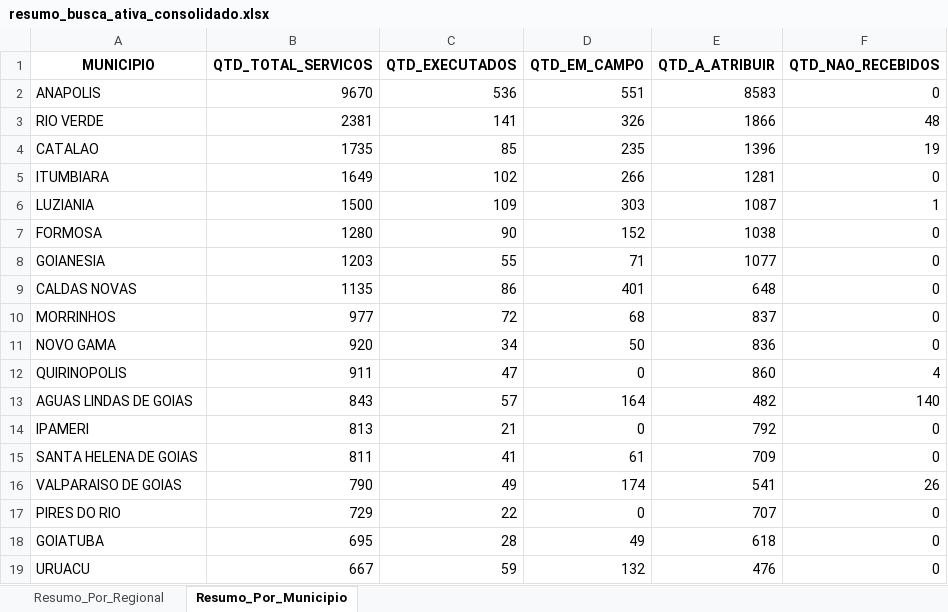
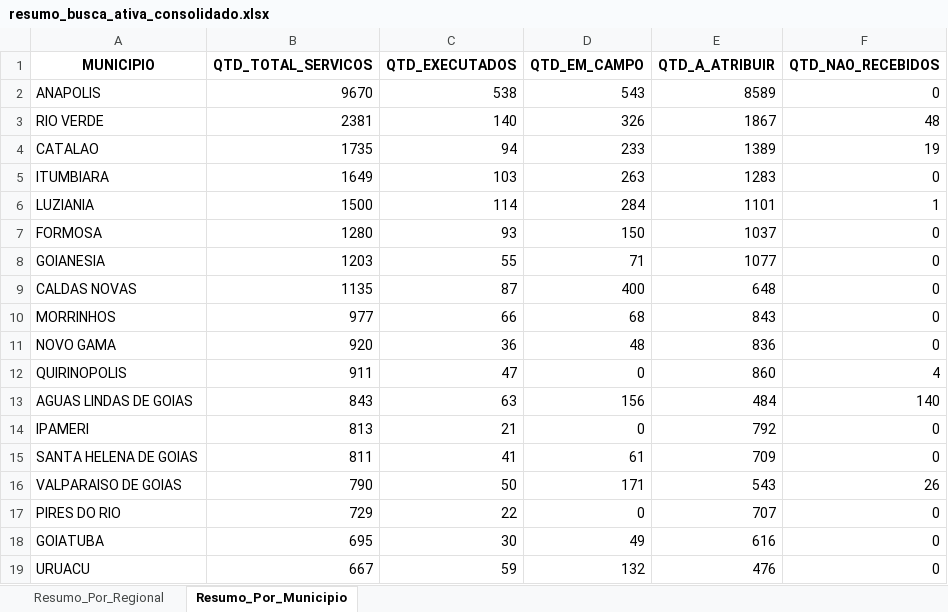
Before and after one commit to Pliniomr20/Busca-Ativa, an Excel workbook: resumo_busca_ativa_consolidado.xlsx, sheet Resumo_Por_Municipio, drawn as a sheet; only a part is shown; values as stored, in another font and other column widths than the file's, no borders; the diff covers the shown part only; the diff names each change by its address in the sheet, - before the commit and + after, or states it on an @@ line.

Commit message:
Sua mensagem

```diff
--- a/resumo_busca_ativa_consolidado.xlsx (sheet Resumo_Por_Municipio)
+++ b/resumo_busca_ativa_consolidado.xlsx (sheet Resumo_Por_Municipio)
-C2 (QTD_EXECUTADOS): 536
+C2 (QTD_EXECUTADOS): 538
-D2 (QTD_EM_CAMPO): 551
+D2 (QTD_EM_CAMPO): 543
-E2 (QTD_A_ATRIBUIR): 8583
+E2 (QTD_A_ATRIBUIR): 8589
-C3 (QTD_EXECUTADOS): 141
+C3 (QTD_EXECUTADOS): 140
-E3 (QTD_A_ATRIBUIR): 1866
+E3 (QTD_A_ATRIBUIR): 1867
-C4 (QTD_EXECUTADOS): 85
+C4 (QTD_EXECUTADOS): 94
-D4 (QTD_EM_CAMPO): 235
+D4 (QTD_EM_CAMPO): 233
-E4 (QTD_A_ATRIBUIR): 1396
+E4 (QTD_A_ATRIBUIR): 1389
-C5 (QTD_EXECUTADOS): 102
+C5 (QTD_EXECUTADOS): 103
-D5 (QTD_EM_CAMPO): 266
+D5 (QTD_EM_CAMPO): 263
-E5 (QTD_A_ATRIBUIR): 1281
+E5 (QTD_A_ATRIBUIR): 1283
-C6 (QTD_EXECUTADOS): 109
+C6 (QTD_EXECUTADOS): 114
-D6 (QTD_EM_CAMPO): 303
+D6 (QTD_EM_CAMPO): 284
-E6 (QTD_A_ATRIBUIR): 1087
+E6 (QTD_A_ATRIBUIR): 1101
-C7 (QTD_EXECUTADOS): 90
+C7 (QTD_EXECUTADOS): 93
-D7 (QTD_EM_CAMPO): 152
+D7 (QTD_EM_CAMPO): 150
-E7 (QTD_A_ATRIBUIR): 1038
+E7 (QTD_A_ATRIBUIR): 1037
-C9 (QTD_EXECUTADOS): 86
+C9 (QTD_EXECUTADOS): 87
-D9 (QTD_EM_CAMPO): 401
+D9 (QTD_EM_CAMPO): 400
-C10 (QTD_EXECUTADOS): 72
+C10 (QTD_EXECUTADOS): 66
-E10 (QTD_A_ATRIBUIR): 837
+E10 (QTD_A_ATRIBUIR): 843
-C11 (QTD_EXECUTADOS): 34
+C11 (QTD_EXECUTADOS): 36
-D11 (QTD_EM_CAMPO): 50
+D11 (QTD_EM_CAMPO): 48
-C13 (QTD_EXECUTADOS): 57
+C13 (QTD_EXECUTADOS): 63
-D13 (QTD_EM_CAMPO): 164
+D13 (QTD_EM_CAMPO): 156
-E13 (QTD_A_ATRIBUIR): 482
+E13 (QTD_A_ATRIBUIR): 484
-C16 (QTD_EXECUTADOS): 49
+C16 (QTD_EXECUTADOS): 50
-D16 (QTD_EM_CAMPO): 174
+D16 (QTD_EM_CAMPO): 171
-E16 (QTD_A_ATRIBUIR): 541
+E16 (QTD_A_ATRIBUIR): 543
-C18 (QTD_EXECUTADOS): 28
+C18 (QTD_EXECUTADOS): 30
-E18 (QTD_A_ATRIBUIR): 618
+E18 (QTD_A_ATRIBUIR): 616
```
Also changed, not shown: 30 edited cells elsewhere in this sheet, sheet Resumo_Por_Regional.
